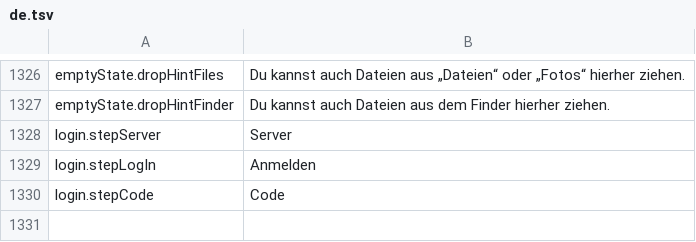
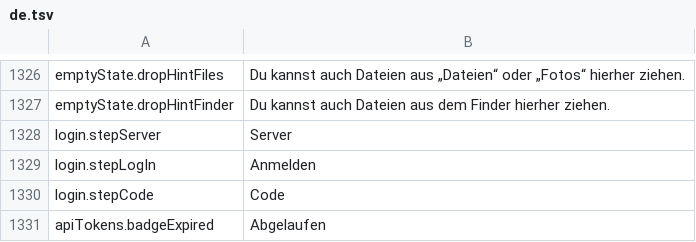
Before and after one commit to PhillipMaizza/NextExplorer-iOS, a TSV file: Packages/Localization/translations/de.tsv, drawn as a sheet; only a part is shown, gaps mark what is left out.

```diff
--- a/Packages/Localization/translations/de.tsv
+++ b/Packages/Localization/translations/de.tsv
@@ -1330 +1330,2 @@ login.stepLogIn	Anmelden
 login.stepCode	Code
+apiTokens.badgeExpired	Abgelaufen
```
Also changed, not shown: Packages/Localization/translations/el.tsv, Packages/Localization/translations/fi.tsv, 29 other files.
